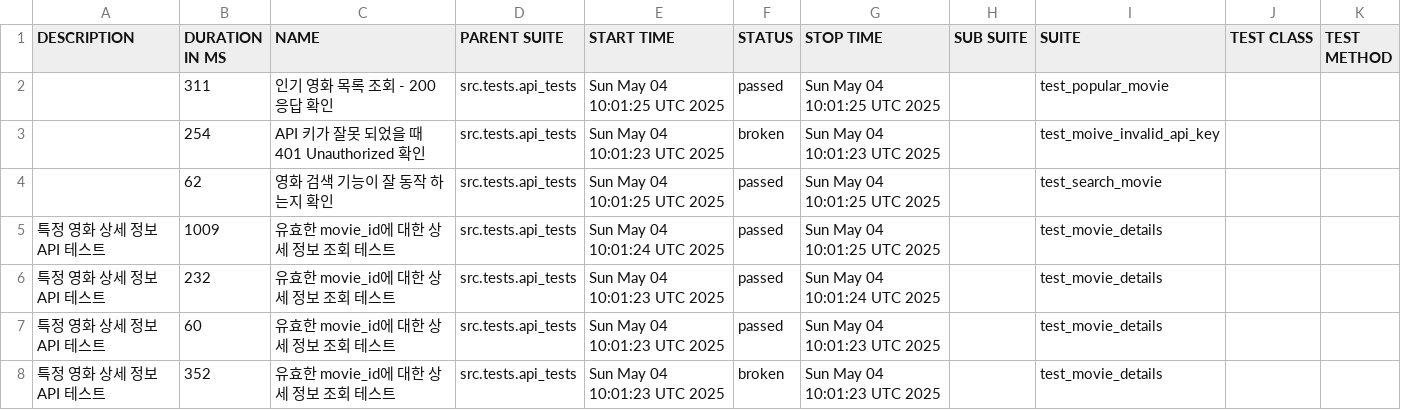
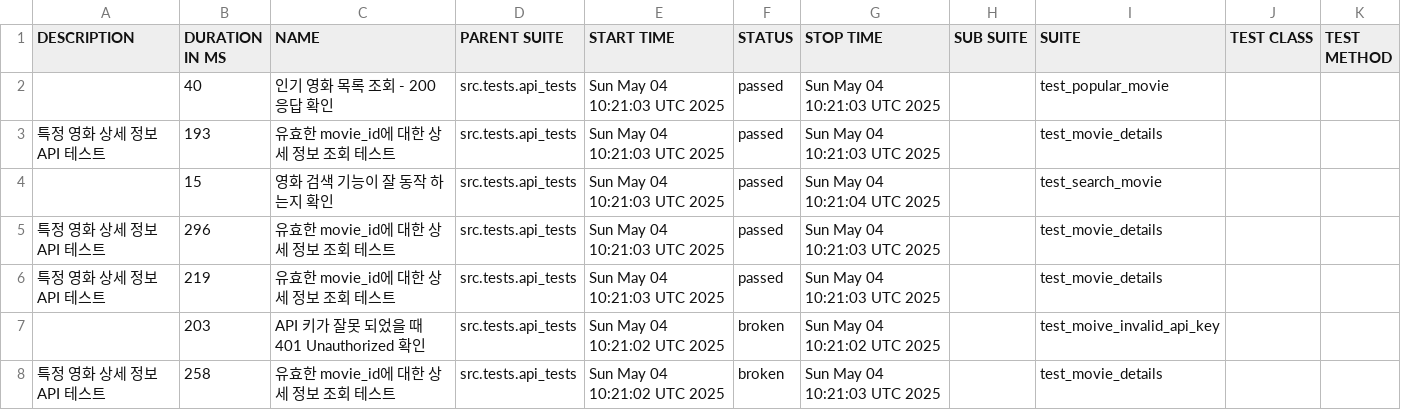
Before and after one commit to yoplekiller/QATEST, a CSV file: allure-report/main/data/suites.csv, drawn as a sheet.

```diff
--- a/allure-report/main/data/suites.csv
+++ b/allure-report/main/data/suites.csv
@@ -1,8 +1,8 @@
 "DESCRIPTION","DURATION IN MS","NAME","PARENT SUITE","START TIME","STATUS","STOP TIME","SUB SUITE","SUITE","TEST CLASS","TEST METHOD"
-"","311","인기 영화 목록 조회 - 200 응답 확인","src.tests.api_tests","Sun May 04 10:01:25 UTC 2025","passed","Sun May 04 10:01:25 UTC 2025","","test_popular_movie","",""
-"","254","API 키가 잘못 되었을 때 401 Unauthorized 확인","src.tests.api_tests","Sun May 04 10:01:23 UTC 2025","broken","Sun May 04 10:01:23 UTC 2025","","test_moive_invalid_api_key","",""
-"","62","영화 검색 기능이 잘 동작 하는지 확인","src.tests.api_tests","Sun May 04 10:01:25 UTC 2025","passed","Sun May 04 10:01:25 UTC 2025","","test_search_movie","",""
-"특정 영화 상세 정보 API 테스트","1009","유효한 movie_id에 대한 상세 정보 조회 테스트","src.tests.api_tests","Sun May 04 10:01:24 UTC 2025","passed","Sun May 04 10:01:25 UTC 2025","","test_movie_details","",""
-"특정 영화 상세 정보 API 테스트","232","유효한 movie_id에 대한 상세 정보 조회 테스트","src.tests.api_tests","Sun May 04 10:01:23 UTC 2025","passed","Sun May 04 10:01:24 UTC 2025","","test_movie_details","",""
-"특정 영화 상세 정보 API 테스트","60","유효한 movie_id에 대한 상세 정보 조회 테스트","src.tests.api_tests","Sun May 04 10:01:23 UTC 2025","passed","Sun May 04 10:01:23 UTC 2025","","test_movie_details","",""
-"특정 영화 상세 정보 API 테스트","352","유효한 movie_id에 대한 상세 정보 조회 테스트","src.tests.api_tests","Sun May 04 10:01:23 UTC 2025","broken","Sun May 04 10:01:23 UTC 2025","","test_movie_details","",""
+"","40","인기 영화 목록 조회 - 200 응답 확인","src.tests.api_tests","Sun May 04 10:21:03 UTC 2025","passed","Sun May 04 10:21:03 UTC 2025","","test_popular_movie","",""
+"특정 영화 상세 정보 API 테스트","193","유효한 movie_id에 대한 상세 정보 조회 테스트","src.tests.api_tests","Sun May 04 10:21:03 UTC 2025","passed","Sun May 04 10:21:03 UTC 2025","","test_movie_details","",""
+"","15","영화 검색 기능이 잘 동작 하는지 확인","src.tests.api_tests","Sun May 04 10:21:03 UTC 2025","passed","Sun May 04 10:21:04 UTC 2025","","test_search_movie","",""
+"특정 영화 상세 정보 API 테스트","296","유효한 movie_id에 대한 상세 정보 조회 테스트","src.tests.api_tests","Sun May 04 10:21:03 UTC 2025","passed","Sun May 04 10:21:03 UTC 2025","","test_movie_details","",""
+"특정 영화 상세 정보 API 테스트","219","유효한 movie_id에 대한 상세 정보 조회 테스트","src.tests.api_tests","Sun May 04 10:21:03 UTC 2025","passed","Sun May 04 10:21:03 UTC 2025","","test_movie_details","",""
+"","203","API 키가 잘못 되었을 때 401 Unauthorized 확인","src.tests.api_tests","Sun May 04 10:21:02 UTC 2025","broken","Sun May 04 10:21:02 UTC 2025","","test_moive_invalid_api_key","",""
+"특정 영화 상세 정보 API 테스트","258","유효한 movie_id에 대한 상세 정보 조회 테스트","src.tests.api_tests","Sun May 04 10:21:02 UTC 2025","broken","Sun May 04 10:21:03 UTC 2025","","test_movie_details","",""
```
Also changed, not shown: allure-report/main/data/behaviors.csv, 41 other files.
